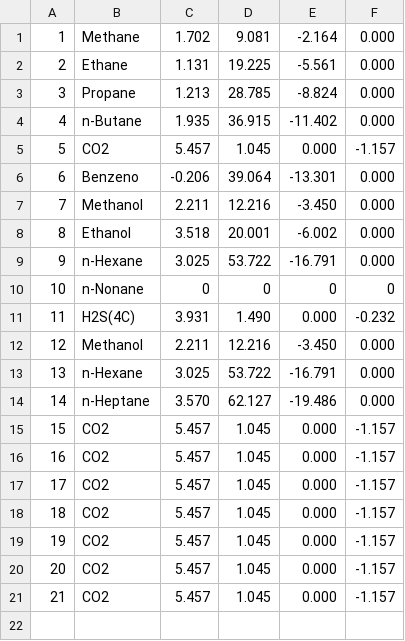
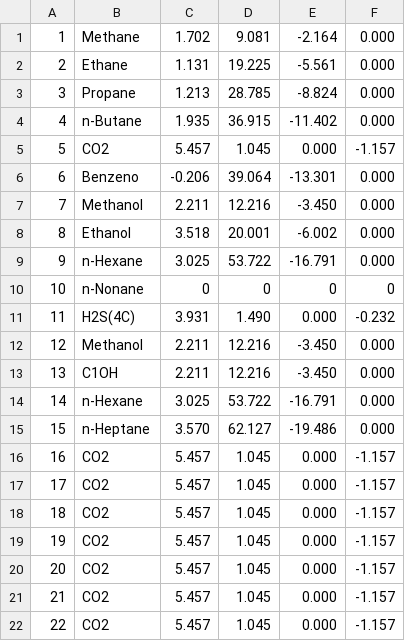
Before and after one commit to Gabriel-MS/phase_renorm, a CSV file: input/ideal_Cp.csv, drawn as a sheet; addresses are those after the commit; the diff names each change by its address in the sheet, - before the commit and + after, or states it on an @@ line.

```diff
--- a/input/ideal_Cp.csv
+++ b/input/ideal_Cp.csv
+row 13: 13 | C1OH | 2.211 | 12.216 | -3.450 | 0.000
@@ column A renumbered from row 14 down @@
```
Also changed, not shown: input/Mw.csv, output/PV_CO2.csv, 34 other files.
